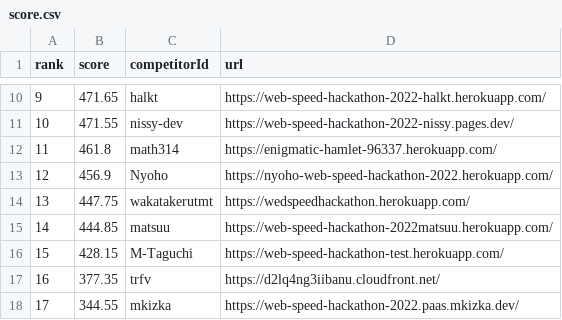
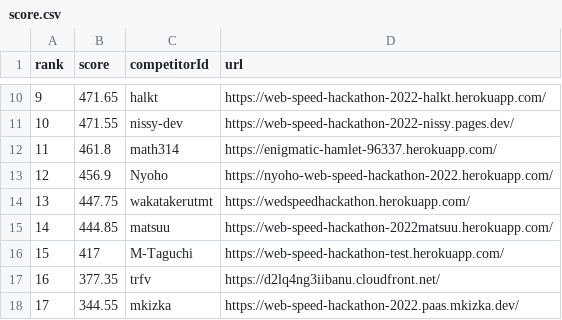
Before and after one commit to CyberAgentHack/web-speed-hackathon-2022-leaderboard, a CSV file: score.csv, drawn as a sheet; only a part is shown, gaps mark what is left out.

```diff
--- a/score.csv
+++ b/score.csv
@@ -15,3 +15,3 @@ rank,score,competitorId,url
 14,444.85,matsuu,https://web-speed-hackathon-2022matsuu.herokuapp.com/
-15,428.15,M-Taguchi,https://web-speed-hackathon-test.herokuapp.com/
+15,417,M-Taguchi,https://web-speed-hackathon-test.herokuapp.com/
 16,377.35,trfv,https://d2lq4ng3iibanu.cloudfront.net/
```
